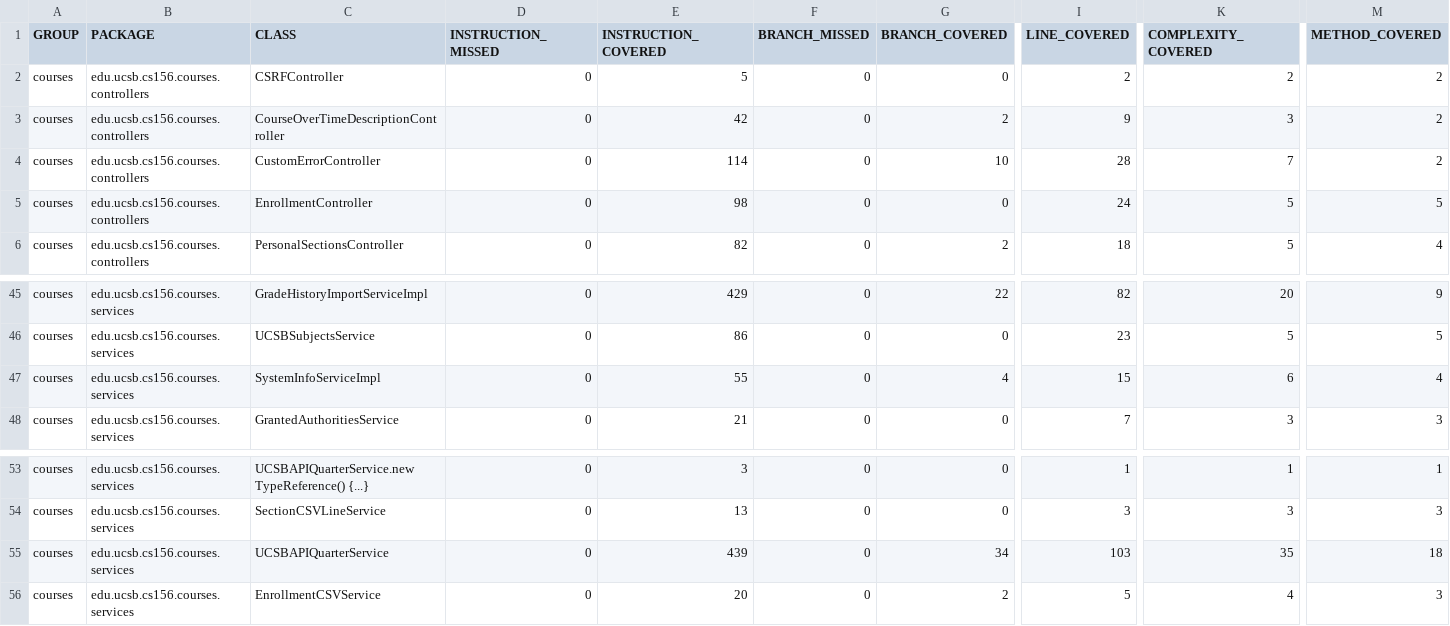
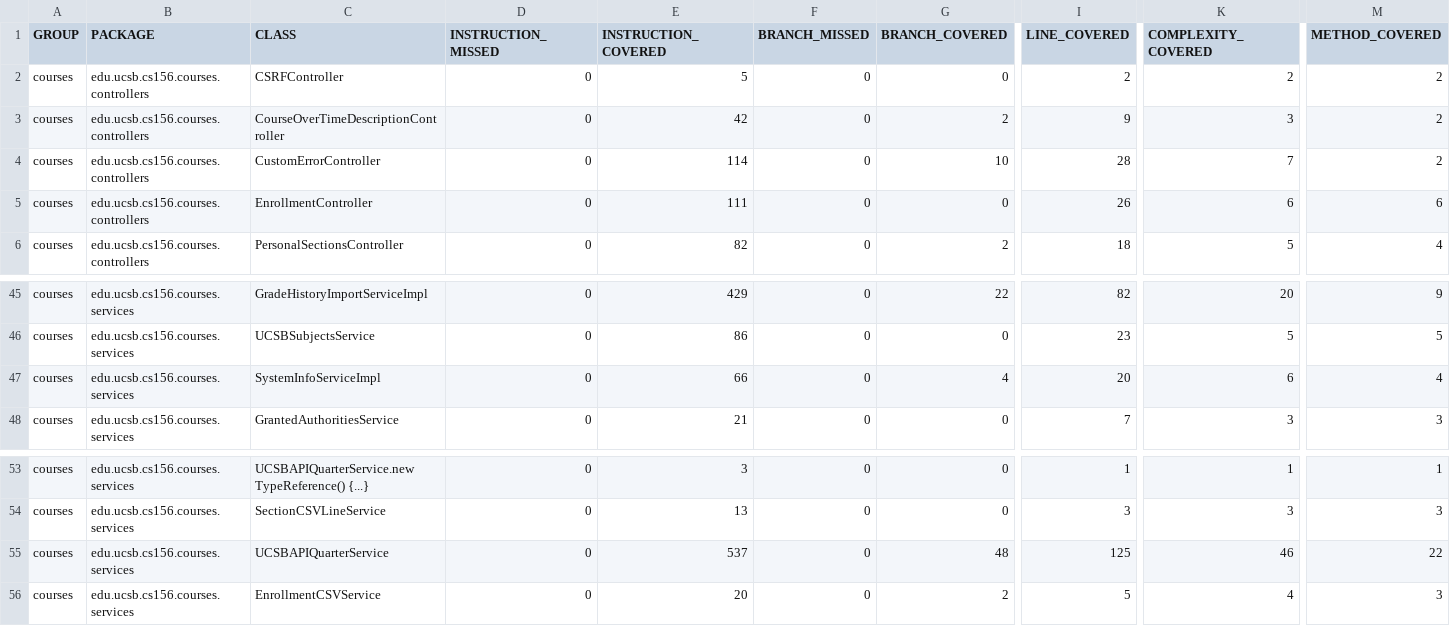
Before and after one commit to ucsb-cs156-s26/proj-courses-s26-01, a CSV file: prs/22/jacoco/jacoco.csv, drawn as a sheet; only a part is shown, gaps mark what is left out; the diff names each change by its address in the sheet, - before the commit and + after, or states it on an @@ line.

```diff
--- a/prs/22/jacoco/jacoco.csv
+++ b/prs/22/jacoco/jacoco.csv
-E5 (INSTRUCTION_COVERED): 98
+E5 (INSTRUCTION_COVERED): 111
-I5 (LINE_COVERED): 24
+I5 (LINE_COVERED): 26
-K5 (COMPLEXITY_COVERED): 5
+K5 (COMPLEXITY_COVERED): 6
-M5 (METHOD_COVERED): 5
+M5 (METHOD_COVERED): 6
-E47 (INSTRUCTION_COVERED): 55
+E47 (INSTRUCTION_COVERED): 66
-I47 (LINE_COVERED): 15
+I47 (LINE_COVERED): 20
-E55 (INSTRUCTION_COVERED): 439
+E55 (INSTRUCTION_COVERED): 537
-G55 (BRANCH_COVERED): 34
+G55 (BRANCH_COVERED): 48
-I55 (LINE_COVERED): 103
+I55 (LINE_COVERED): 125
-K55 (COMPLEXITY_COVERED): 35
+K55 (COMPLEXITY_COVERED): 46
-M55 (METHOD_COVERED): 18
+M55 (METHOD_COVERED): 22
```
Also changed, not shown: 14 other files.
